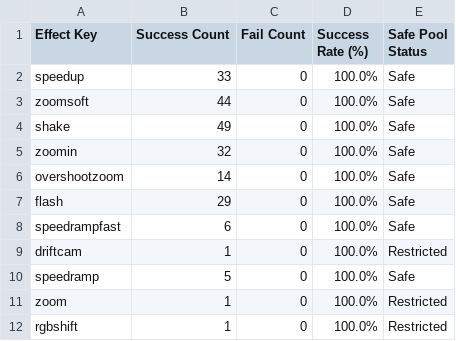
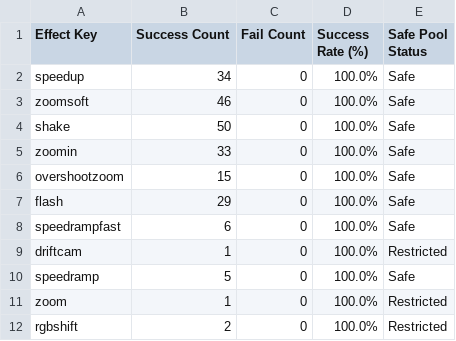
Before and after one commit to ltckha/Long2Short, a CSV file: renderer/output/sheets_backup/effects_analytics.csv, drawn as a sheet.

```diff
--- a/renderer/output/sheets_backup/effects_analytics.csv
+++ b/renderer/output/sheets_backup/effects_analytics.csv
@@ -1,7 +1,7 @@
 Effect Key,Success Count,Fail Count,Success Rate (%),Safe Pool Status
-"speedup","33","0","100.0%","Safe"
-"zoomsoft","44","0","100.0%","Safe"
-"shake","49","0","100.0%","Safe"
-"zoomin","32","0","100.0%","Safe"
-"overshootzoom","14","0","100.0%","Safe"
+"speedup","34","0","100.0%","Safe"
+"zoomsoft","46","0","100.0%","Safe"
+"shake","50","0","100.0%","Safe"
+"zoomin","33","0","100.0%","Safe"
+"overshootzoom","15","0","100.0%","Safe"
 "flash","29","0","100.0%","Safe"
@@ -11,2 +11,2 @@ Effect Key,Success Count,Fail Count,Success Rate (%),Safe Pool Status
 "zoom","1","0","100.0%","Restricted"
-"rgbshift","1","0","100.0%","Restricted"
+"rgbshift","2","0","100.0%","Restricted"
```
Also changed, not shown: renderer/output/sheets_backup/projects_tracker.csv, renderer/output/sheets_backup/scenes_detail.csv, 3 other files.
